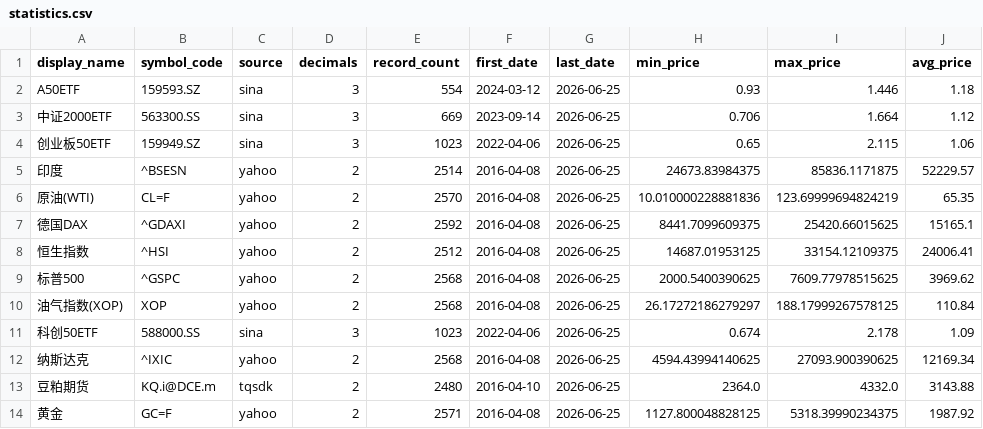
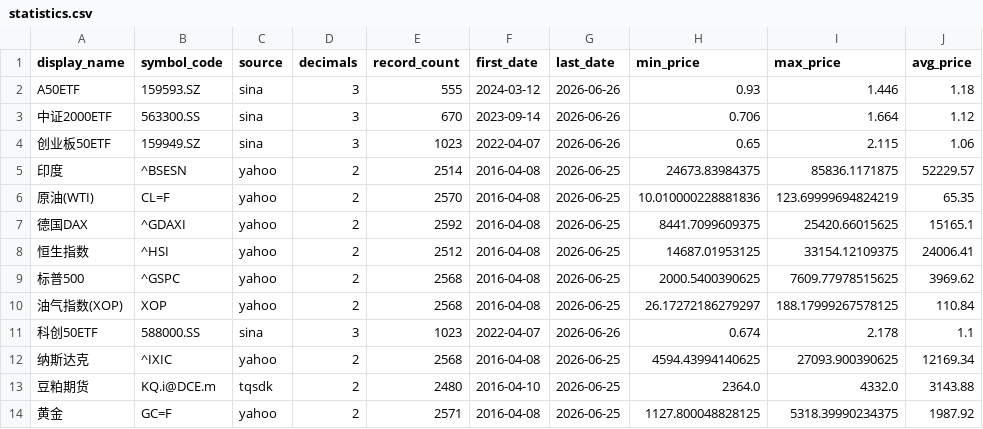
Before and after one commit to cc1024/market-data, a CSV file: data/statistics.csv, drawn as a sheet.

```diff
--- a/data/statistics.csv
+++ b/data/statistics.csv
@@ -1,5 +1,5 @@
 display_name,symbol_code,source,decimals,record_count,first_date,last_date,min_price,max_price,avg_price
-A50ETF,159593.SZ,sina,3,554,2024-03-12,2026-06-25,0.93,1.446,1.18
-中证2000ETF,563300.SS,sina,3,669,2023-09-14,2026-06-25,0.706,1.664,1.12
-创业板50ETF,159949.SZ,sina,3,1023,2022-04-06,2026-06-25,0.65,2.115,1.06
+A50ETF,159593.SZ,sina,3,555,2024-03-12,2026-06-26,0.93,1.446,1.18
+中证2000ETF,563300.SS,sina,3,670,2023-09-14,2026-06-26,0.706,1.664,1.12
+创业板50ETF,159949.SZ,sina,3,1023,2022-04-07,2026-06-26,0.65,2.115,1.06
 印度,^BSESN,yahoo,2,2514,2016-04-08,2026-06-25,24673.83984375,85836.1171875,52229.57
@@ -10,3 +10,3 @@ A50ETF,159593.SZ,sina,3,554,2024-03-12,2026-06-25,0.93,1.446,1.18
 油气指数(XOP),XOP,yahoo,2,2568,2016-04-08,2026-06-25,26.17272186279297,188.17999267578125,110.84
-科创50ETF,588000.SS,sina,3,1023,2022-04-06,2026-06-25,0.674,2.178,1.09
+科创50ETF,588000.SS,sina,3,1023,2022-04-07,2026-06-26,0.674,2.178,1.1
 纳斯达克,^IXIC,yahoo,2,2568,2016-04-08,2026-06-25,4594.43994140625,27093.900390625,12169.34
```
Also changed, not shown: data/latest_prices.csv, data/latest_prices_display.csv, 10 other files.
